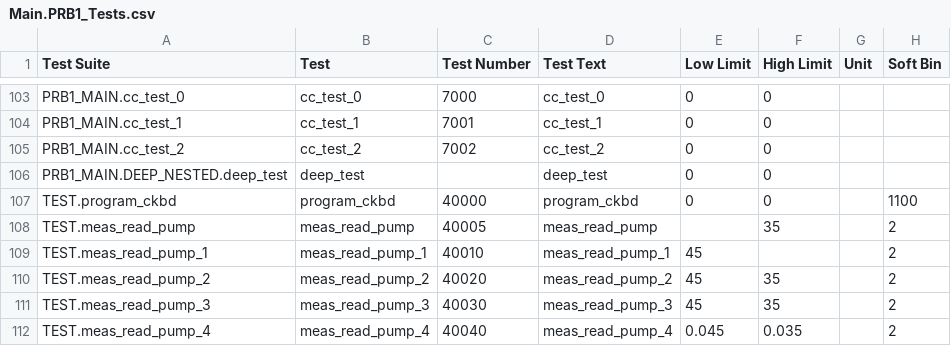
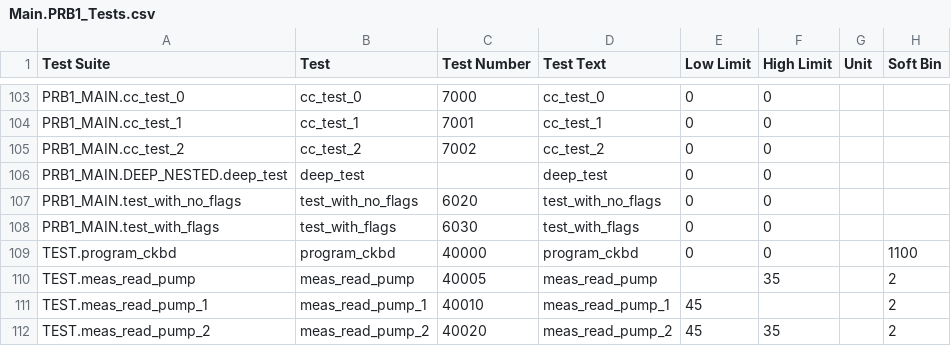
Before and after one commit to Origen-SDK/origen_testers, a CSV file: approved/v93k_flowgrouping/OrigenTesters/limits/Main.PRB1_Tests.csv, drawn as a sheet; only a part is shown, gaps mark what is left out; the shorter side is filled out with more unchanged rows; the diff names each change by its address in the sheet, - before the commit and + after, or states it on an @@ line.

Commit message:
Add bypass flag to SMT8 flow generation

```diff
--- a/approved/v93k_flowgrouping/OrigenTesters/limits/Main.PRB1_Tests.csv
+++ b/approved/v93k_flowgrouping/OrigenTesters/limits/Main.PRB1_Tests.csv
+row 107: PRB1_MAIN.test_with_no_flags | test_with_no_flags | 6020 | test_with_no_flags | 0 | 0
+row 108: PRB1_MAIN.test_with_flags | test_with_flags | 6030 | test_with_flags | 0 | 0
```
Also changed, not shown: approved/v93k_smt8/OrigenTesters/limits/Main.PRB1_Tests.csv, 4 other files.
